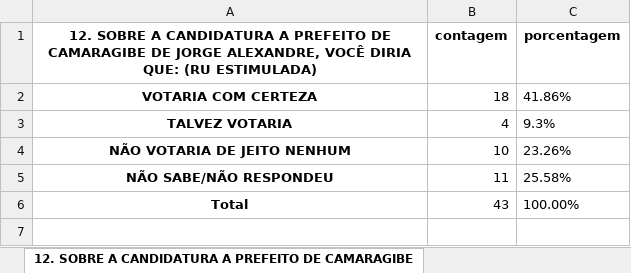
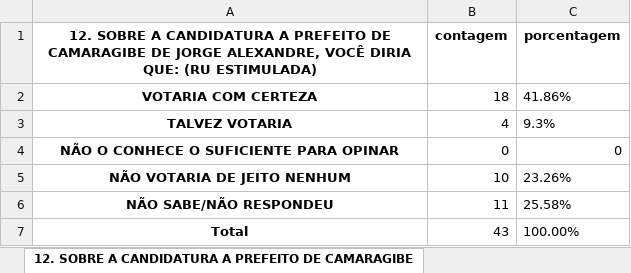
Before and after one commit to JoaoBoscoDuarte/Analise-Tratamento_Dados, an Excel workbook: results/CAMARAGIBE - ALTO DA BOA VISTA - 11.09.xlsx, sheet 12. SOBRE A CANDIDATURA A PREFEITO DE CAMARAGIBE, drawn as a sheet; values as stored, in another font and other column widths than the file's, no borders; the diff names each change by its address in the sheet, - before the commit and + after, or states it on an @@ line.

```diff
--- a/results/CAMARAGIBE - ALTO DA BOA VISTA - 11.09.xlsx (sheet 12. SOBRE A CANDIDATURA A PREFEITO DE CAMARAGIBE)
+++ b/results/CAMARAGIBE - ALTO DA BOA VISTA - 11.09.xlsx (sheet 12. SOBRE A CANDIDATURA A PREFEITO DE CAMARAGIBE)
+row 4: NÃO O CONHECE O SUFICIENTE PARA OPINAR | 0 | 0
```
Also changed, not shown: sheet 17. A PREFEITA NADEGI NÃO PODERÁ SER MAIS CANDIDATA, sheet 5. SE AS ELEIÇÕES PARA PREFEITO DE, sheet 24. RENDA (PESSOAL), sheet 7. INDEPENDENTE DA SUA INTENÇÃO DE VOTOS, QUEM VOCÊ ACREDITA, sheet 8. INDEPENDENTE DA SUA INTENÇÃO DE VOTOS, sheet 16. SE AS ELEIÇÕES PARA PREFEITO DE CAMARAGIBE, 4 more sheets.
